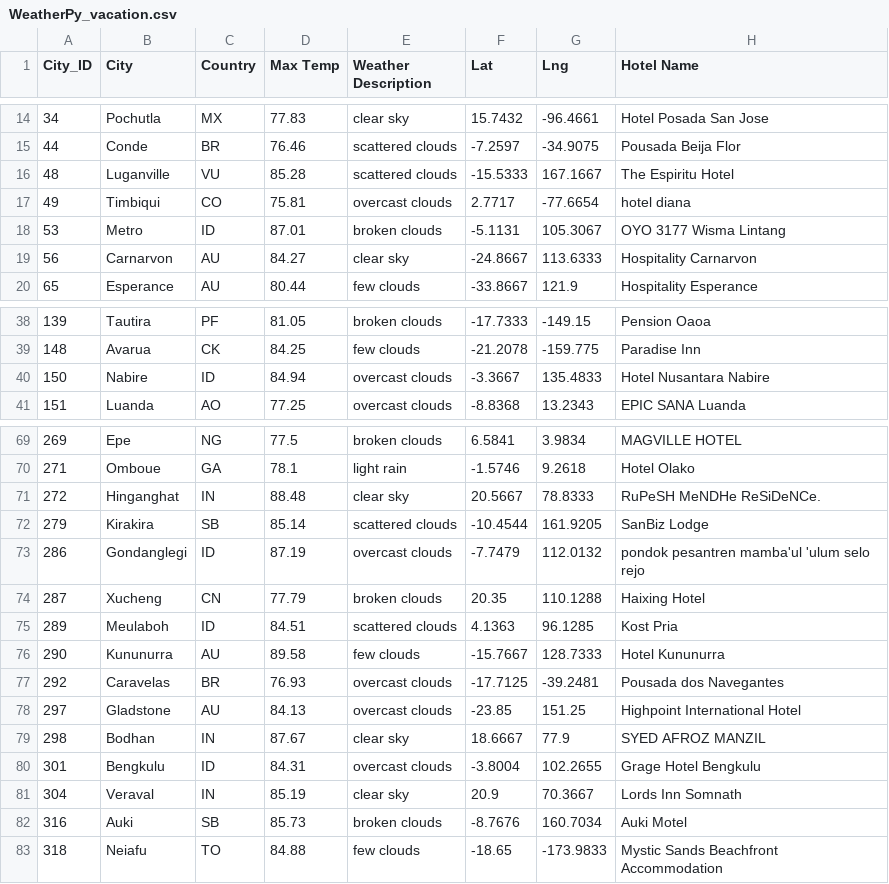
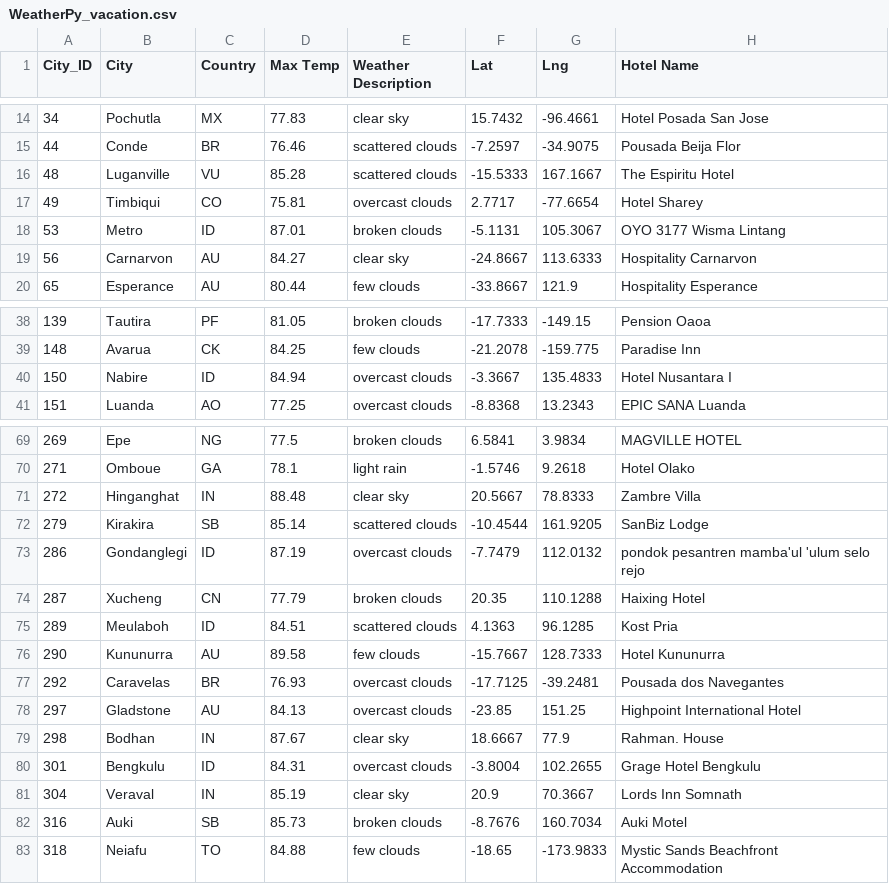
Before and after one commit to timbialek/World_Weather_Analysis_2022, a CSV file: Vacation_Search/WeatherPy_vacation.csv, drawn as a sheet; only a part is shown, gaps mark what is left out.

```diff
--- a/Vacation_Search/WeatherPy_vacation.csv
+++ b/Vacation_Search/WeatherPy_vacation.csv
@@ -16,3 +16,3 @@ City_ID,City,Country,Max Temp,Weather Description,Lat,Lng,Hotel Name
 48,Luganville,VU,85.28,scattered clouds,-15.5333,167.1667,The Espiritu Hotel
-49,Timbiqui,CO,75.81,overcast clouds,2.7717,-77.6654,hotel diana
+49,Timbiqui,CO,75.81,overcast clouds,2.7717,-77.6654,Hotel Sharey
 53,Metro,ID,87.01,broken clouds,-5.1131,105.3067,OYO 3177 Wisma Lintang
@@ -39,3 +39,3 @@ City_ID,City,Country,Max Temp,Weather Description,Lat,Lng,Hotel Name
 148,Avarua,CK,84.25,few clouds,-21.2078,-159.775,Paradise Inn
-150,Nabire,ID,84.94,overcast clouds,-3.3667,135.4833,Hotel Nusantara Nabire
+150,Nabire,ID,84.94,overcast clouds,-3.3667,135.4833,Hotel Nusantara I
 151,Luanda,AO,77.25,overcast clouds,-8.8368,13.2343,EPIC SANA Luanda
@@ -70,3 +70,3 @@ City_ID,City,Country,Max Temp,Weather Description,Lat,Lng,Hotel Name
 271,Omboue,GA,78.1,light rain,-1.5746,9.2618,Hotel Olako
-272,Hinganghat,IN,88.48,clear sky,20.5667,78.8333,RuPeSH MeNDHe ReSiDeNCe.
+272,Hinganghat,IN,88.48,clear sky,20.5667,78.8333,Zambre Villa
 279,Kirakira,SB,85.14,scattered clouds,-10.4544,161.9205,SanBiz Lodge
@@ -78,3 +78,3 @@ City_ID,City,Country,Max Temp,Weather Description,Lat,Lng,Hotel Name
 297,Gladstone,AU,84.13,overcast clouds,-23.85,151.25,Highpoint International Hotel
-298,Bodhan,IN,87.67,clear sky,18.6667,77.9,SYED AFROZ MANZIL
+298,Bodhan,IN,87.67,clear sky,18.6667,77.9,Rahman. House
 301,Bengkulu,ID,84.31,overcast clouds,-3.8004,102.2655,Grage Hotel Bengkulu
```
Also changed, not shown: 4 other files.
